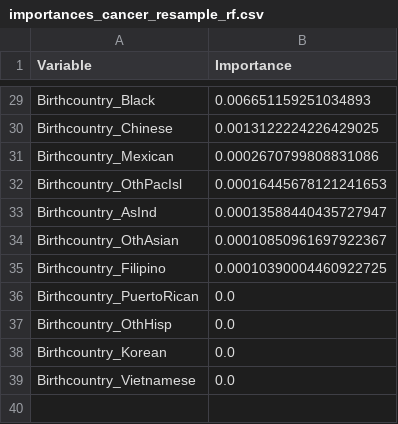
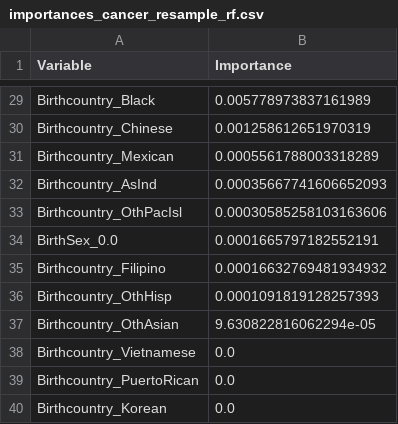
Before and after one commit to Dorothee-B/fightCancer_app_streamlit, a CSV file: data/importances_cancer_resample_rf.csv, drawn as a sheet; only a part is shown, gaps mark what is left out; removed rows and columns are numbered as before the commit, all else as after; the diff covers the shown part only; the diff names each change by its address in the sheet, - before the commit and + after, or states it on an @@ line.

```diff
--- a/data/importances_cancer_resample_rf.csv
+++ b/data/importances_cancer_resample_rf.csv
-B29 (Importance): 0.006651159251034893
+B29 (Importance): 0.005778973837161989
-B30 (Importance): 0.0013122224226429025
+B30 (Importance): 0.001258612651970319
-B31 (Importance): 0.0002670799808831086
+B31 (Importance): 0.0005561788003318289
-row 32: Birthcountry_OthPacIsl | 0.00016445678121241653
-B32 (Importance): 0.00013588440435727947
+B32 (Importance): 0.00035667741606652093
-row 34: Birthcountry_OthAsian | 0.00010850961697922367
+row 33: Birthcountry_OthPacIsl | 0.00030585258103163606
+row 34: BirthSex_0.0 | 0.0001665797182552191
-B35 (Importance): 0.00010390004460922725
+B35 (Importance): 0.00016632769481934932
+row 36: Birthcountry_OthHisp | 0.0001091819128257393
+row 37: Birthcountry_OthAsian | 9.630822816062294e-05
@@ row 39 moved to row 38: Birthcountry_Vietnamese @@
-row 37: Birthcountry_OthHisp | 0.0
```
Also changed, not shown: 6 added rows, 6 removed rows and 21 edited cells elsewhere in this file, 6 other files.
